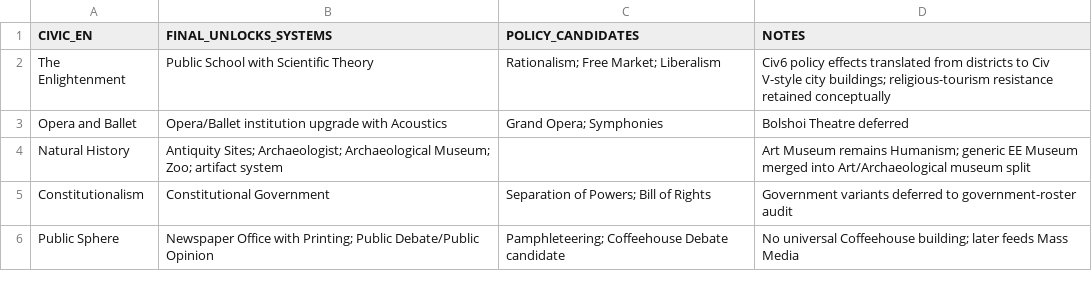
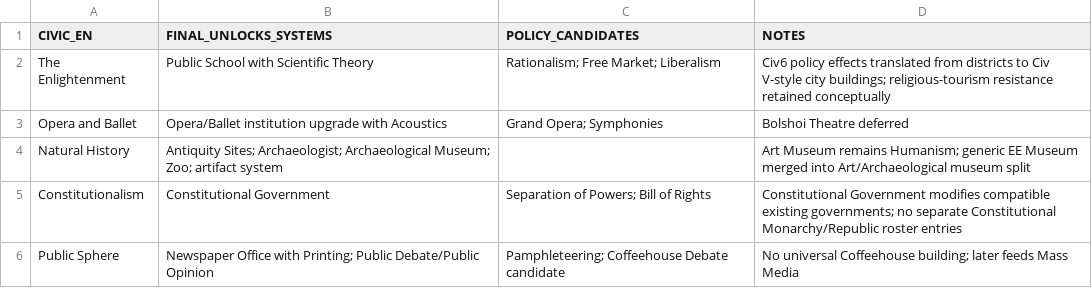
Before and after one commit to physical-geogrpahy-forever/academic_food_chain, a CSV file: civics_reference/civic_unlock_summary_enlightenment_v1.csv, drawn as a sheet; the diff names each change by its address in the sheet, - before the commit and + after, or states it on an @@ line.

Commit message:
Finalize Constitutionalism government treatment

```diff
--- a/civics_reference/civic_unlock_summary_enlightenment_v1.csv
+++ b/civics_reference/civic_unlock_summary_enlightenment_v1.csv
-D5 (NOTES): Government variants deferred to government-roster audit
+D5 (NOTES): Constitutional Government modifies compatible existing governments; no separate Constitutional Monarchy/Republic roster entries
```
